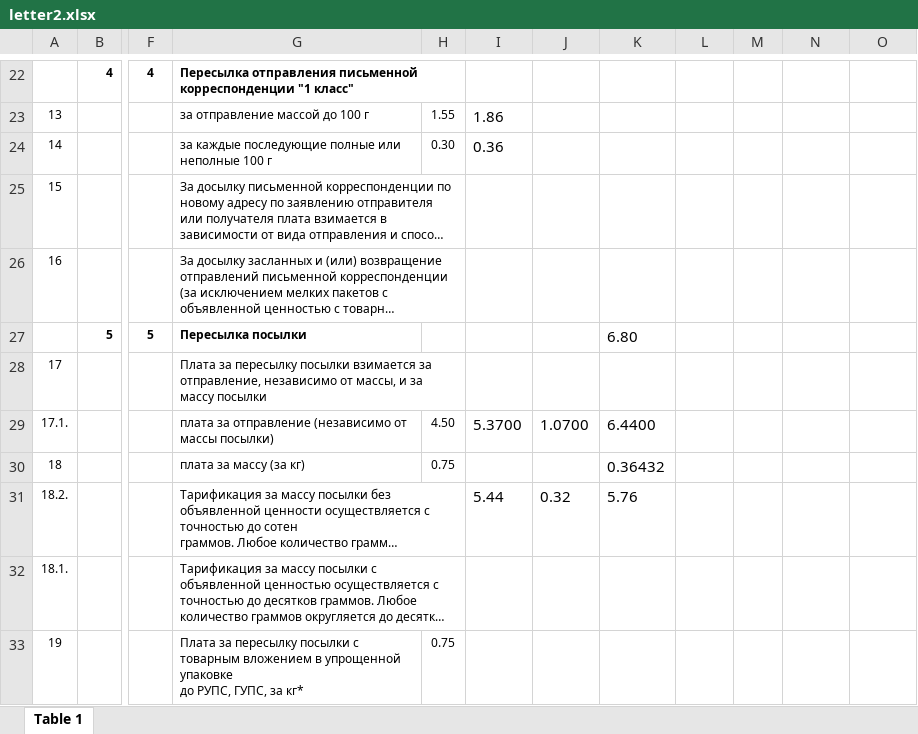
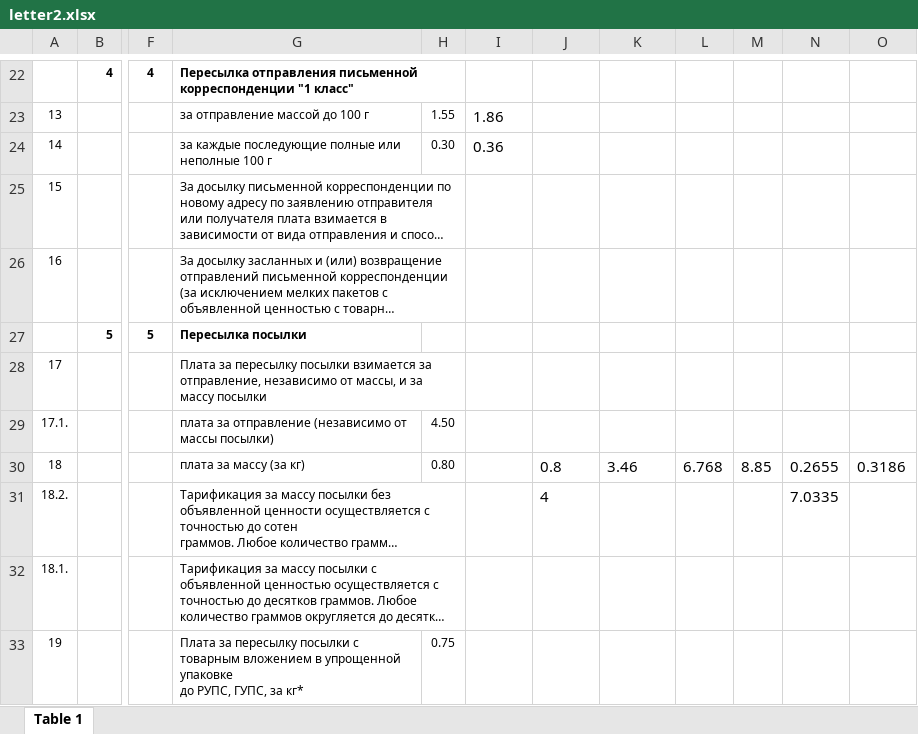
Before and after one commit to AlenaYurevich/Postcalc3, an Excel workbook: calc/files/letter2.xlsx, sheet Table 1, drawn as a sheet; only a part is shown, gaps mark what is left out; long unchanged cells end in …; values as stored, in another font and other column widths than the file's, no borders; the diff names each change by its address in the sheet, - before the commit and + after, or states it on an @@ line.

```diff
--- a/calc/files/letter2.xlsx (sheet Table 1)
+++ b/calc/files/letter2.xlsx (sheet Table 1)
-K27: 6.80
+K27: (empty)
-I29: 5.3700
+I29: (empty)
-J29: 1.0700
+J29: (empty)
-K29: 6.4400
+K29: (empty)
-H30: 0.75
+H30: 0.80
-J30: (empty)
+J30: 0.8
-K30: 0.36432
+K30: 3.46
-L30: (empty)
+L30: 6.768
-M30: (empty)
+M30: 8.85
-N30: (empty)
+N30: 0.2655
-O30: (empty)
+O30: 0.3186
-I31: 5.44
+I31: (empty)
-J31: 0.32
+J31: 4
-K31: 5.76
+K31: (empty)
-N31: (empty)
+N31: 7.0335
```
Also changed, not shown: 10 other files.
